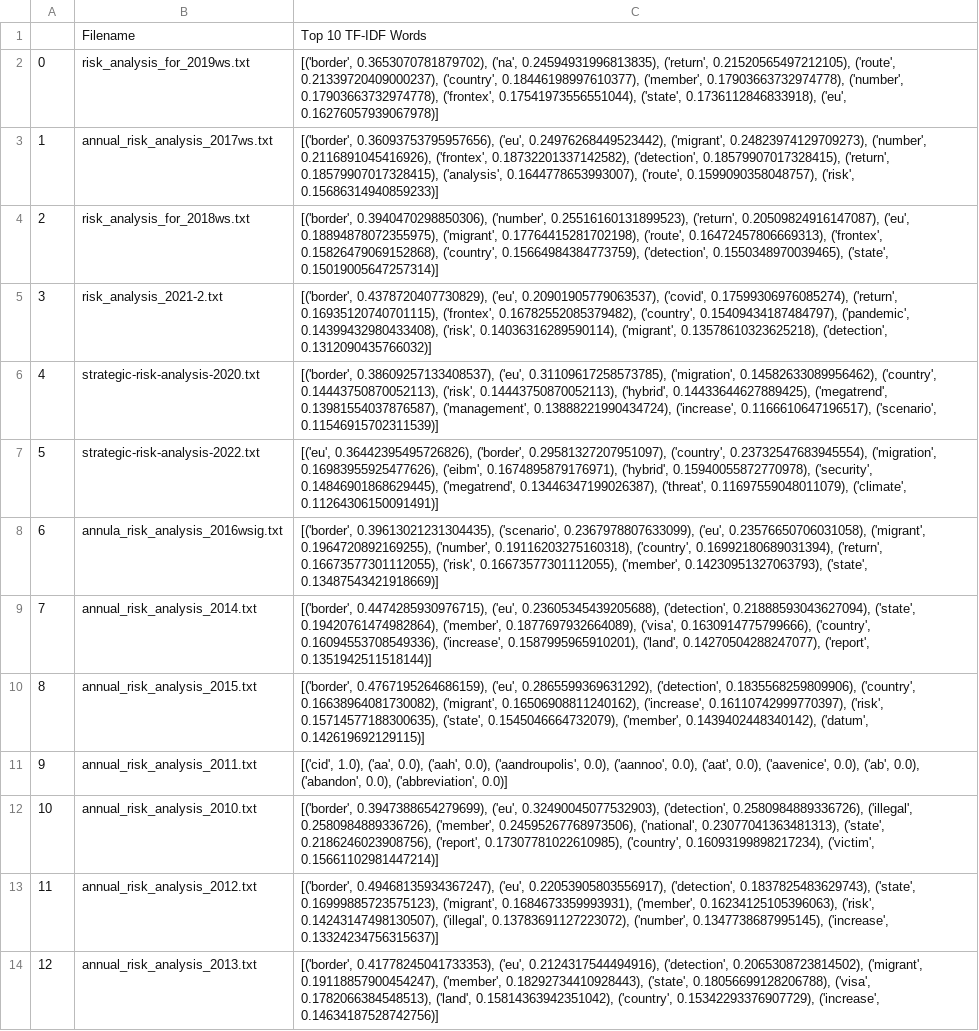
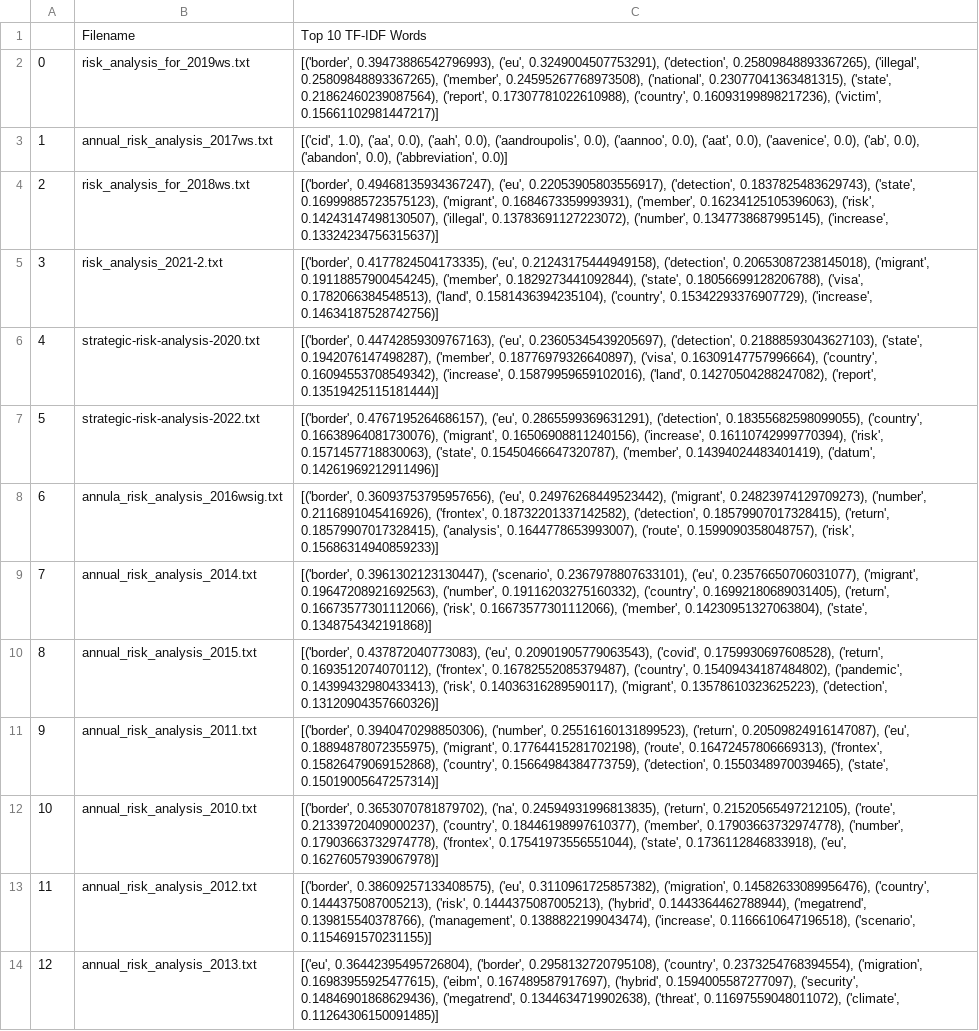
Before and after one commit to krugeremily/frontex_analysis, a CSV file: results/tfidf_annual.csv, drawn as a sheet; the diff names each change by its address in the sheet, - before the commit and + after, or states it on an @@ line.

```diff
--- a/results/tfidf_annual.csv
+++ b/results/tfidf_annual.csv
-C2: [('border', 0.3653070781879702), ('na', 0.24594931996813835), ('return', 0.21520565497212105), ('route', 0.21339720409000237), ('country', 0.18446198997610377), ('member', 0.17903663732974778), ('number', 0.17903663732974778), ('frontex', 0.17541973556551044), ('state', 0.1736112846833918), ('eu', 0.16276057939067978)]
+C2: [('border', 0.39473886542796993), ('eu', 0.3249004507753291), ('detection', 0.25809848893367265), ('illegal', 0.25809848893367265), ('member', 0.24595267768973508), ('national', 0.23077041363481315), ('state', 0.21862460239087564), ('report', 0.17307781022610988), ('country', 0.16093199898217236), ('victim', 0.15661102981447217)]
-C3: [('border', 0.36093753795957656), ('eu', 0.24976268449523442), ('migrant', 0.24823974129709273), ('number', 0.2116891045416926), ('frontex', 0.18732201337142582), ('detection', 0.18579907017328415), ('return', 0.18579907017328415), ('analysis', 0.1644778653993007), ('route', 0.1599090358048757), ('risk', 0.15686314940859233)]
+C3: [('cid', 1.0), ('aa', 0.0), ('aah', 0.0), ('aandroupolis', 0.0), ('aannoo', 0.0), ('aat', 0.0), ('aavenice', 0.0), ('ab', 0.0), ('abandon', 0.0), ('abbreviation', 0.0)]
-C4: [('border', 0.3940470298850306), ('number', 0.25516160131899523), ('return', 0.20509824916147087), ('eu', 0.18894878072355975), ('migrant', 0.17764415281702198), ('route', 0.16472457806669313), ('frontex', 0.15826479069152868), ('country', 0.15664984384773759), ('detection', 0.1550348970039465), ('state', 0.15019005647257314)]
+C4: [('border', 0.49468135934367247), ('eu', 0.22053905803556917), ('detection', 0.1837825483629743), ('state', 0.16999885723575123), ('migrant', 0.1684673359993931), ('member', 0.16234125105396063), ('risk', 0.14243147498130507), ('illegal', 0.13783691127223072), ('number', 0.1347738687995145), ('increase', 0.13324234756315637)]
-C5: [('border', 0.4378720407730829), ('eu', 0.20901905779063537), ('covid', 0.17599306976085274), ('return', 0.16935120740701115), ('frontex', 0.16782552085379482), ('country', 0.15409434187484797), ('pandemic', 0.14399432980433408), ('risk', 0.14036316289590114), ('migrant', 0.13578610323625218), ('detection', 0.1312090435766032)]
+C5: [('border', 0.4177824504173335), ('eu', 0.21243175444949158), ('detection', 0.20653087238145018), ('migrant', 0.19118857900454245), ('member', 0.1829273441092844), ('state', 0.18056699128206788), ('visa', 0.1782066384548513), ('land', 0.1581436394235104), ('country', 0.15342293376907729), ('increase', 0.14634187528742756)]
-C6: [('border', 0.38609257133408537), ('eu', 0.31109617258573785), ('migration', 0.14582633089956462), ('country', 0.14443750870052113), ('risk', 0.14443750870052113), ('hybrid', 0.14433644627889425), ('megatrend', 0.13981554037876587), ('management', 0.13888221990434724), ('increase', 0.1166610647196517), ('scenario', 0.11546915702311539)]
+C6: [('border', 0.44742859309767163), ('eu', 0.23605345439205697), ('detection', 0.21888593043627103), ('state', 0.1942076147498287), ('member', 0.18776979326640897), ('visa', 0.16309147757996664), ('country', 0.16094553708549342), ('increase', 0.15879959659102016), ('land', 0.14270504288247082), ('report', 0.13519425115181444)]
-C7: [('eu', 0.36442395495726826), ('border', 0.29581327207951097), ('country', 0.23732547683945554), ('migration', 0.16983955925477626), ('eibm', 0.1674895879176971), ('hybrid', 0.15940055872770978), ('security', 0.14846901868629445), ('megatrend', 0.13446347199026387), ('threat', 0.11697559048011079), ('climate', 0.11264306150091491)]
+C7: [('border', 0.4767195264686157), ('eu', 0.2865599369631291), ('detection', 0.18355682598099055), ('country', 0.16638964081730076), ('migrant', 0.16506908811240156), ('increase', 0.16110742999770394), ('risk', 0.1571457718830063), ('state', 0.15450466647320787), ('member', 0.14394024483401419), ('datum', 0.14261969212911496)]
-C8: [('border', 0.39613021231304435), ('scenario', 0.2367978807633099), ('eu', 0.23576650706031058), ('migrant', 0.1964720892169255), ('number', 0.19116203275160318), ('country', 0.16992180689031394), ('return', 0.16673577301112055), ('risk', 0.16673577301112055), ('member', 0.14230951327063793), ('state', 0.13487543421918669)]
+C8: [('border', 0.36093753795957656), ('eu', 0.24976268449523442), ('migrant', 0.24823974129709273), ('number', 0.2116891045416926), ('frontex', 0.18732201337142582), ('detection', 0.18579907017328415), ('return', 0.18579907017328415), ('analysis', 0.1644778653993007), ('route', 0.1599090358048757), ('risk', 0.15686314940859233)]
-C9: [('border', 0.4474285930976715), ('eu', 0.23605345439205688), ('detection', 0.21888593043627094), ('state', 0.19420761474982864), ('member', 0.1877697932664089), ('visa', 0.1630914775799666), ('country', 0.16094553708549336), ('increase', 0.1587995965910201), ('land', 0.14270504288247077), ('report', 0.1351942511518144)]
+C9: [('border', 0.3961302123130447), ('scenario', 0.2367978807633101), ('eu', 0.23576650706031077), ('migrant', 0.19647208921692563), ('number', 0.19116203275160332), ('country', 0.16992180689031405), ('return', 0.16673577301112066), ('risk', 0.16673577301112066), ('member', 0.14230951327063804), ('state', 0.1348754342191868)]
-C10: [('border', 0.4767195264686159), ('eu', 0.2865599369631292), ('detection', 0.1835568259809906), ('country', 0.16638964081730082), ('migrant', 0.16506908811240162), ('increase', 0.16110742999770397), ('risk', 0.15714577188300635), ('state', 0.1545046664732079), ('member', 0.1439402448340142), ('datum', 0.142619692129115)]
+C10: [('border', 0.437872040773083), ('eu', 0.20901905779063543), ('covid', 0.1759930697608528), ('return', 0.1693512074070112), ('frontex', 0.16782552085379487), ('country', 0.15409434187484802), ('pandemic', 0.14399432980433413), ('risk', 0.14036316289590117), ('migrant', 0.13578610323625223), ('detection', 0.13120904357660326)]
-C11: [('cid', 1.0), ('aa', 0.0), ('aah', 0.0), ('aandroupolis', 0.0), ('aannoo', 0.0), ('aat', 0.0), ('aavenice', 0.0), ('ab', 0.0), ('abandon', 0.0), ('abbreviation', 0.0)]
+C11: [('border', 0.3940470298850306), ('number', 0.25516160131899523), ('return', 0.20509824916147087), ('eu', 0.18894878072355975), ('migrant', 0.17764415281702198), ('route', 0.16472457806669313), ('frontex', 0.15826479069152868), ('country', 0.15664984384773759), ('detection', 0.1550348970039465), ('state', 0.15019005647257314)]
-C12: [('border', 0.3947388654279699), ('eu', 0.32490045077532903), ('detection', 0.2580984889336726), ('illegal', 0.2580984889336726), ('member', 0.24595267768973506), ('national', 0.23077041363481313), ('state', 0.2186246023908756), ('report', 0.17307781022610985), ('country', 0.16093199898217234), ('victim', 0.15661102981447214)]
+C12: [('border', 0.3653070781879702), ('na', 0.24594931996813835), ('return', 0.21520565497212105), ('route', 0.21339720409000237), ('country', 0.18446198997610377), ('member', 0.17903663732974778), ('number', 0.17903663732974778), ('frontex', 0.17541973556551044), ('state', 0.1736112846833918), ('eu', 0.16276057939067978)]
-C13: [('border', 0.49468135934367247), ('eu', 0.22053905803556917), ('detection', 0.1837825483629743), ('state', 0.16999885723575123), ('migrant', 0.1684673359993931), ('member', 0.16234125105396063), ('risk', 0.14243147498130507), ('illegal', 0.13783691127223072), ('number', 0.1347738687995145), ('increase', 0.13324234756315637)]
+C13: [('border', 0.38609257133408575), ('eu', 0.3110961725857382), ('migration', 0.14582633089956476), ('country', 0.1444375087005213), ('risk', 0.1444375087005213), ('hybrid', 0.1443364462788944), ('megatrend', 0.139815540378766), ('management', 0.1388822199043474), ('increase', 0.1166610647196518), ('scenario', 0.1154691570231155)]
-C14: [('border', 0.41778245041733353), ('eu', 0.2124317544494916), ('detection', 0.2065308723814502), ('migrant', 0.19118857900454247), ('member', 0.18292734410928443), ('state', 0.18056699128206788), ('visa', 0.1782066384548513), ('land', 0.15814363942351042), ('country', 0.15342293376907729), ('increase', 0.14634187528742756)]
+C14: [('eu', 0.36442395495726804), ('border', 0.2958132720795108), ('country', 0.2373254768394554), ('migration', 0.16983955925477615), ('eibm', 0.167489587917697), ('hybrid', 0.1594005587277097), ('security', 0.14846901868629436), ('megatrend', 0.1344634719902638), ('threat', 0.11697559048011072), ('climate', 0.11264306150091485)]
```
Also changed, not shown: results/tfidf.csv, results/tfidf_enriched.csv, 1 other file.
